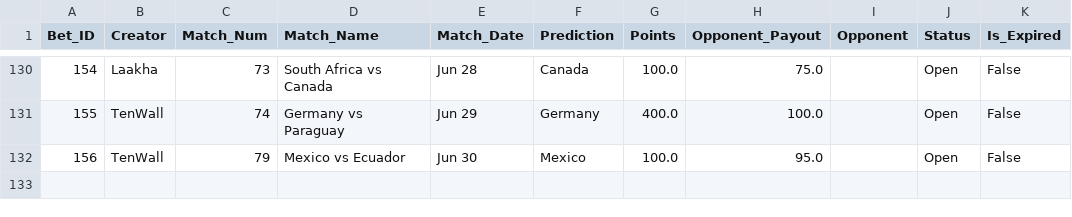
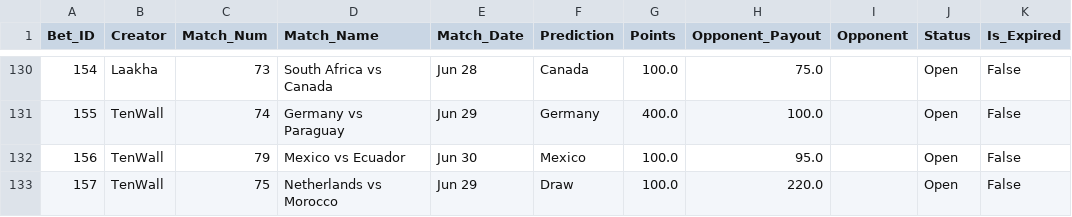
Before and after one commit to fitn40/Fitn40, a CSV file: data.csv, drawn as a sheet; only a part is shown, gaps mark what is left out; the diff names each change by its address in the sheet, - before the commit and + after, or states it on an @@ line.

Commit message:
🔄 Live Bets Auto-Sync

```diff
--- a/data.csv
+++ b/data.csv
+row 133: 157 | TenWall | 75 | Netherlands vs Morocco | Jun 29 | Draw | 100.0 | 220.0 |  | Open | False
```
